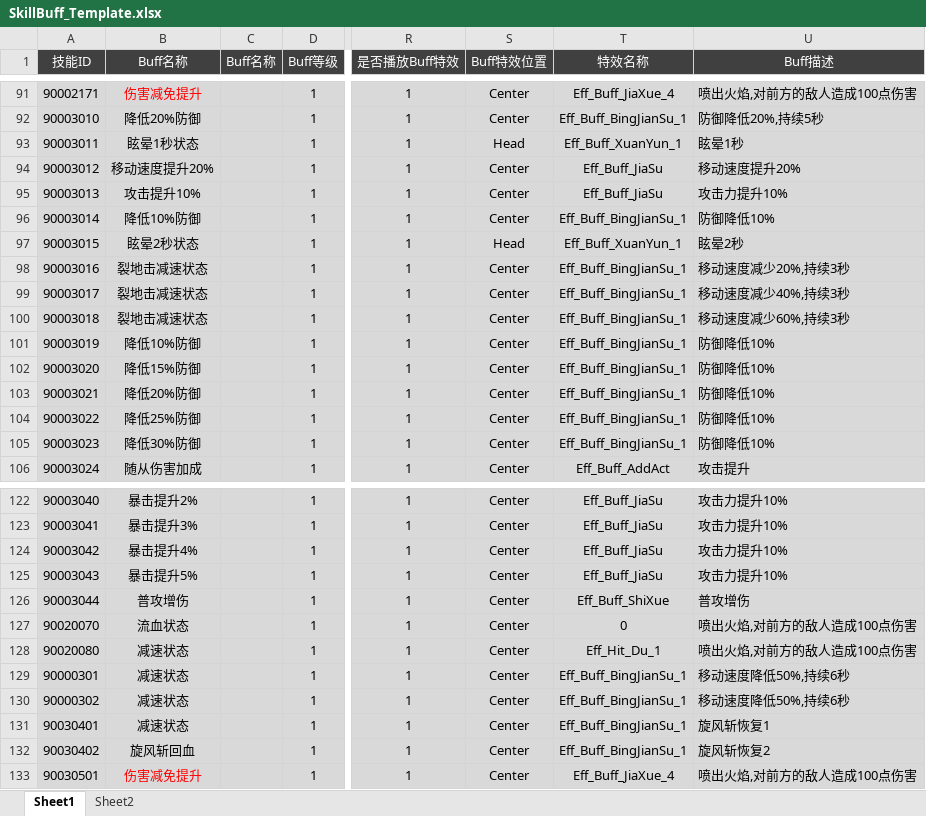
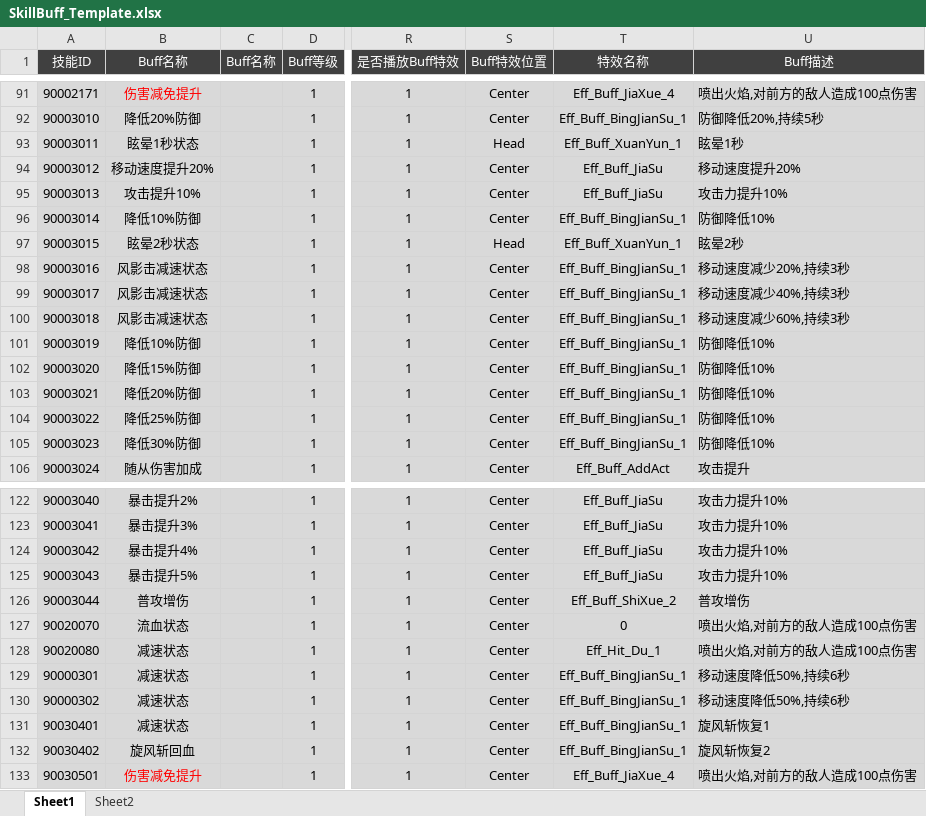
Before and after one commit to csyinghuochong/yongshiyujiayuan, an Excel workbook: S_数据表/SkillBuff_Template.xlsx, sheet Sheet1, drawn as a sheet; only a part is shown, gaps mark what is left out; values as stored, in another font and other column widths than the file's, no borders; table styles not drawn; the diff names each change by its address in the sheet, - before the commit and + after, or states it on an @@ line.

```diff
--- a/S_数据表/SkillBuff_Template.xlsx (sheet Sheet1)
+++ b/S_数据表/SkillBuff_Template.xlsx (sheet Sheet1)
-B98:B100 (Buff名称): 裂地击减速状态
+B98:B100 (Buff名称): 风影击减速状态
-T126 (特效名称): Eff_Buff_ShiXue
+T126 (特效名称): Eff_Buff_ShiXue_2
```
Also changed, not shown: S_数据表/Skill_Template.xlsx, S_数据表/Talent_Template.xlsx, 6 other files.
